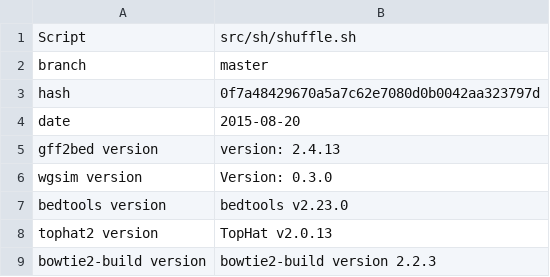
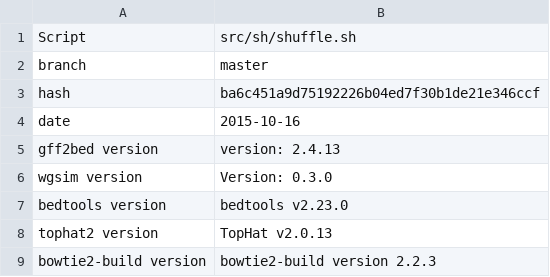
Before and after one commit to evoreprice/lmdPaper, a CSV file: output/shuffle/METADATA.csv, drawn as a sheet.

```diff
--- a/output/shuffle/METADATA.csv
+++ b/output/shuffle/METADATA.csv
@@ -2,4 +2,4 @@ Script,src/sh/shuffle.sh
 branch,master
-hash,0f7a48429670a5a7c62e7080d0b0042aa323797d
-date,2015-08-20
+hash,ba6c451a9d75192226b04ed7f30b1de21e346ccf
+date,2015-10-16
 gff2bed version,  version: 2.4.13
```
Also changed, not shown: 2 other files.
